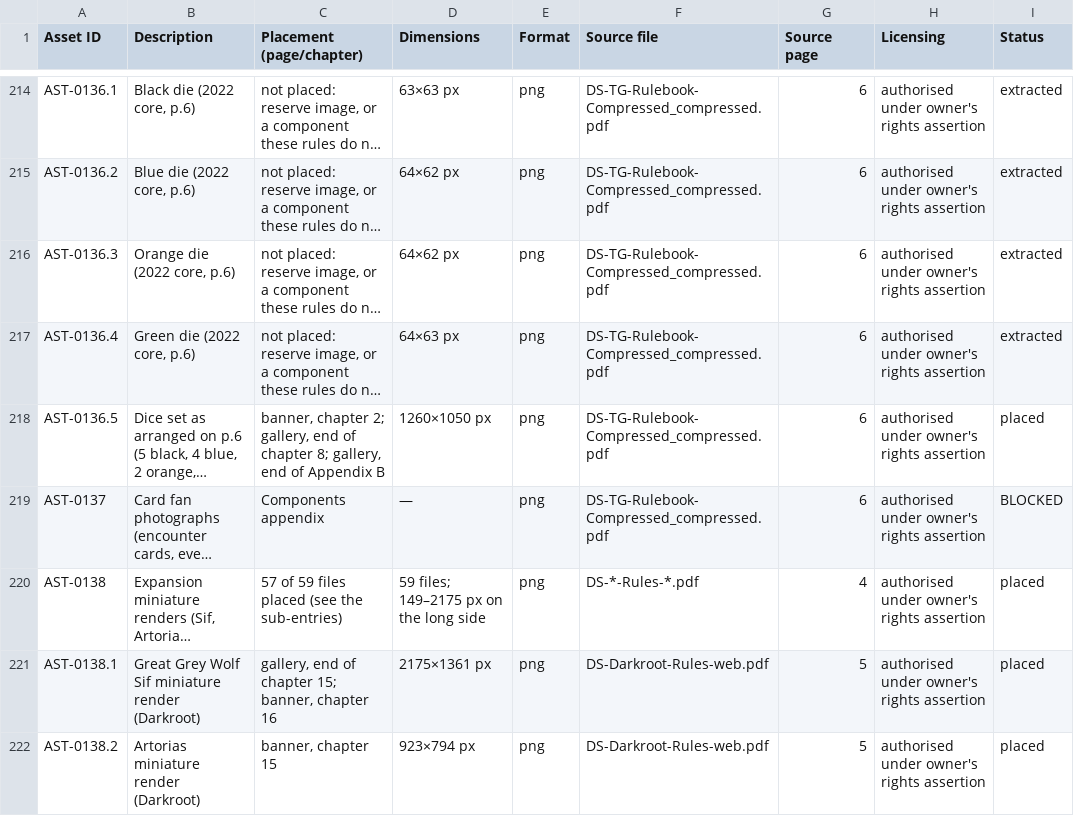
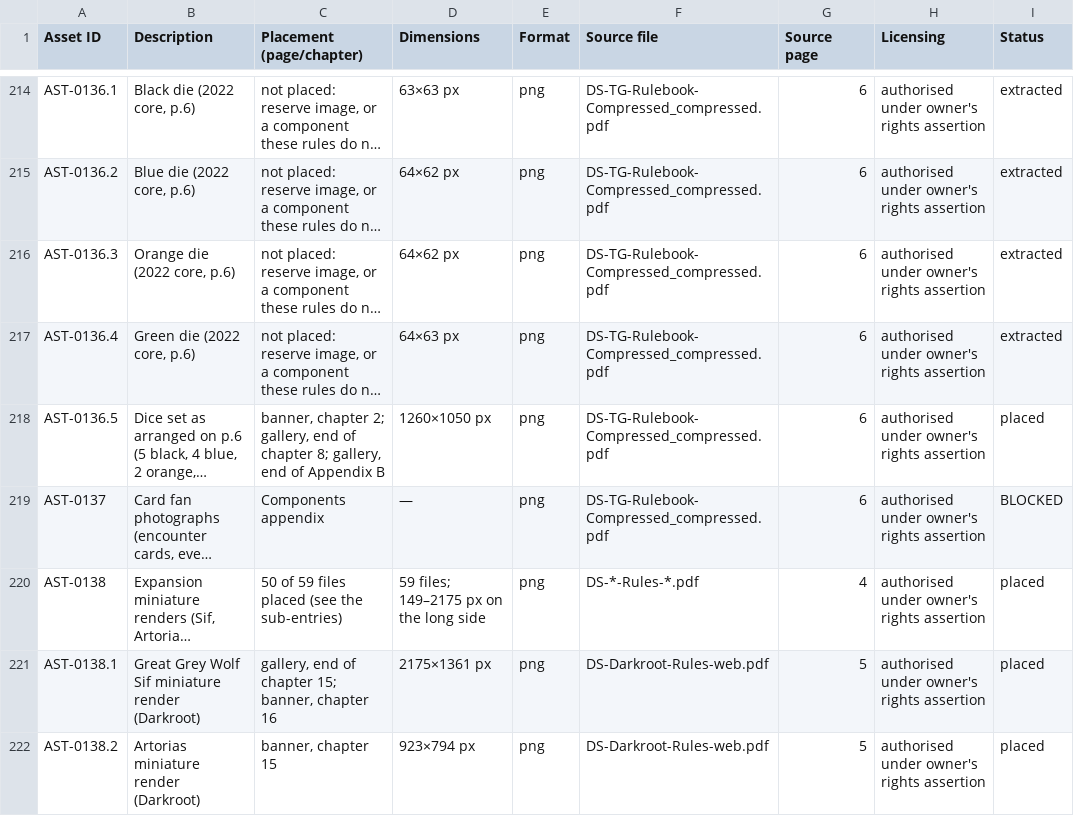
Before and after one commit to xjordont/DSTBG2E, a CSV file: 21_asset_manifest.csv, drawn as a sheet; only a part is shown, gaps mark what is left out; long unchanged cells end in …; the diff covers the shown part only; the diff names each change by its address in the sheet, - before the commit and + after, or states it on an @@ line.

```diff
--- a/21_asset_manifest.csv
+++ b/21_asset_manifest.csv
-C220 (Placement (page/chapter)): 57 of 59 files placed (see the sub-entries)
+C220 (Placement (page/chapter)): 50 of 59 files placed (see the sub-entries)
```
Also changed, not shown: 21 edited cells elsewhere in this file, 13 other files.
